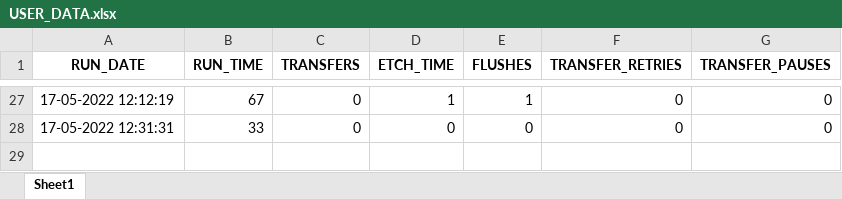
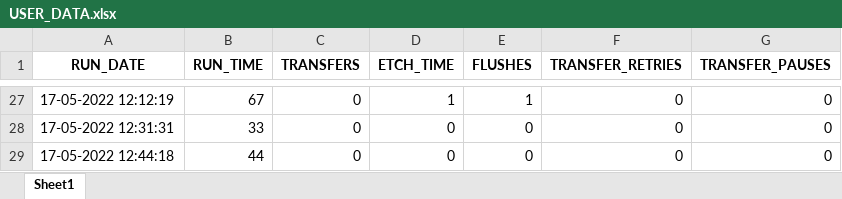
Before and after one commit to Vitrotem/user_data, an Excel workbook: USER_DATA.xlsx, sheet Sheet1, drawn as a sheet; only a part is shown, gaps mark what is left out; values as stored, in another font and other column widths than the file's, no borders; the diff names each change by its address in the sheet, - before the commit and + after, or states it on an @@ line.

```diff
--- a/USER_DATA.xlsx (sheet Sheet1)
+++ b/USER_DATA.xlsx (sheet Sheet1)
+row 29: 17-05-2022 12:44:18 | 44 | 0 | 0 | 0 | 0 | 0
```
Also changed, not shown: 2 other files.
